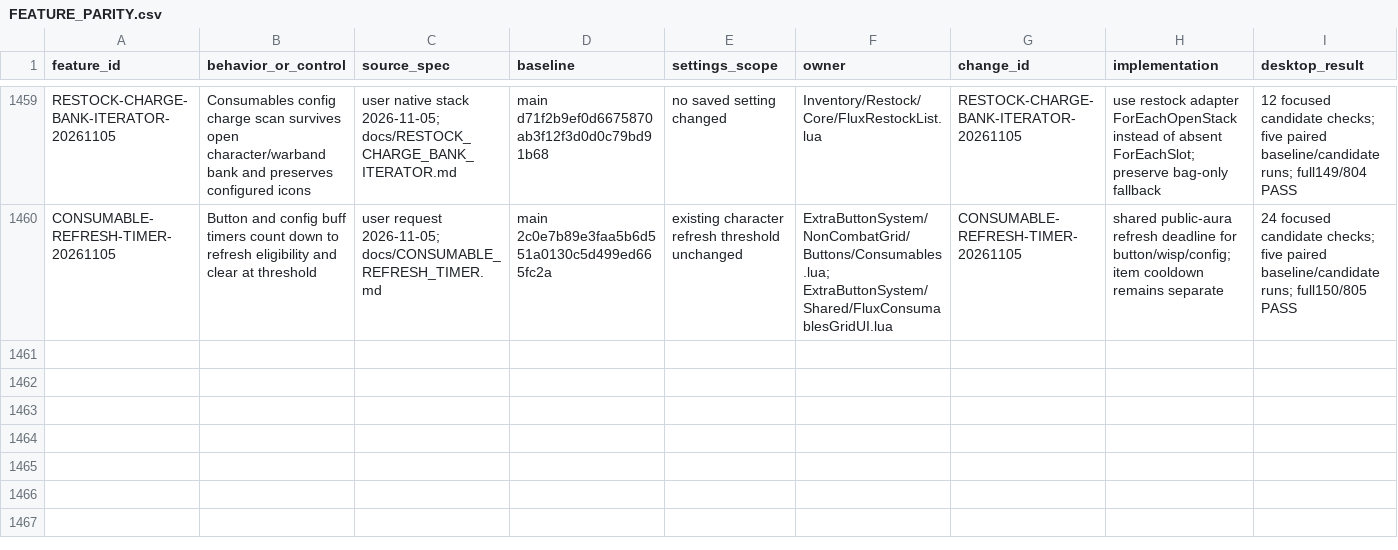
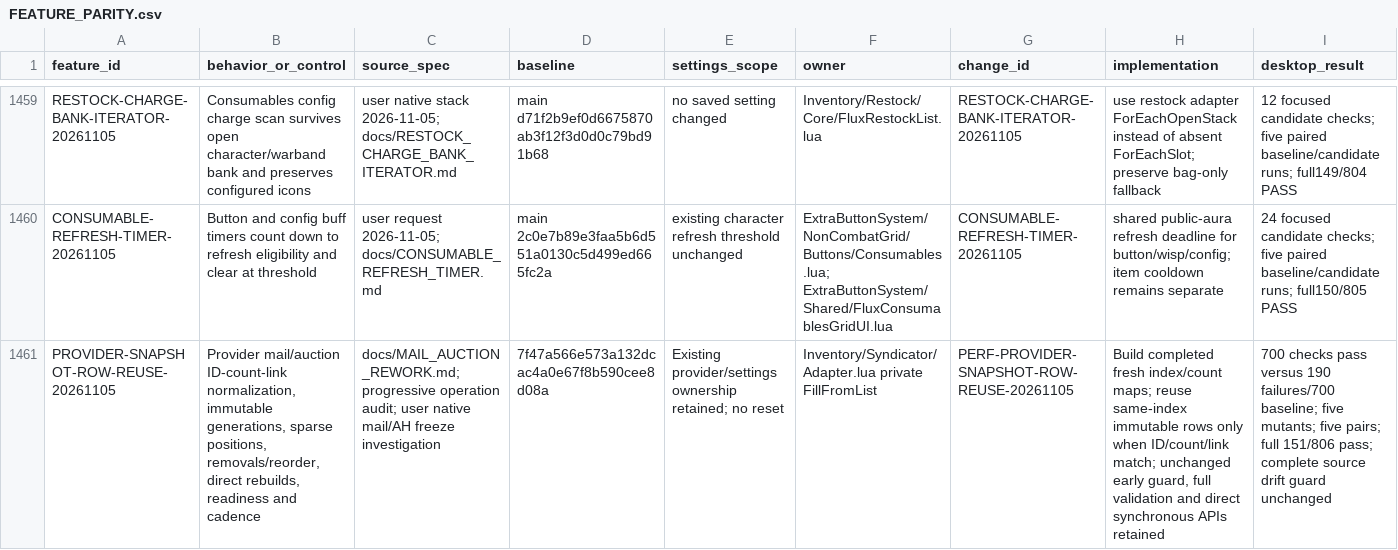
Before and after one commit to DoctorFlux/FluxUI, a CSV file: docs/FEATURE_PARITY.csv, drawn as a sheet; only a part is shown, gaps mark what is left out; rows hold the shown columns only; the diff names each change by its address in the sheet, - before the commit and + after, or states it on an @@ line.

```diff
--- a/docs/FEATURE_PARITY.csv
+++ b/docs/FEATURE_PARITY.csv
+row 1461: PROVIDER-SNAPSHOT-ROW-REUSE-20261105 | Provider mail/auction ID-count-link normalization, immutable generations, sparse positions, removals/reorder, direct rebuilds, readiness and cadence | docs/MAIL_AUCTION_REWORK.md; progressive operation audit; user native mail/AH freeze investigation | 7f47a566e573a132dcac4a0e67f8b590cee8d08a | Existing provider/settings ownership retained; no reset | Inventory/Syndicator/Adapter.lua private FillFromList | PERF-PROVIDER-SNAPSHOT-ROW-REUSE-20261105 | Build completed fresh index/count maps; reuse same-index immutable rows only when ID/count/link match; unchanged early guard, full validation and direct synchronous APIs retained | 700 checks pass versus 190 failures/700 baseline; five mutants; five pairs; full 151/806 pass; complete source drift guard unchanged
```
Also changed, not shown: docs/CLIENT_MATRIX.csv, docs/PERFORMANCE_AUDIT.csv, 18 other files.
